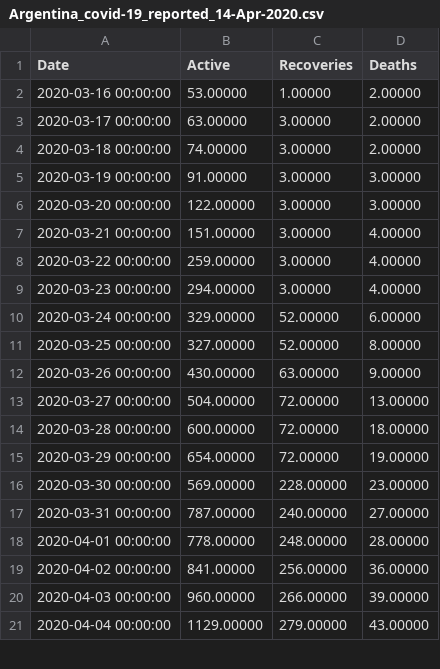
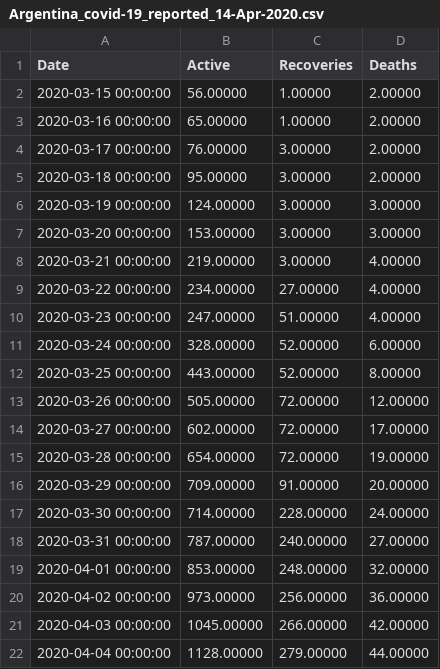
Before and after one commit to rodralez/covid-19, a CSV file: csv/Argentina_covid-19_reported_14-Apr-2020.csv, drawn as a sheet; only a part is shown; the diff covers the shown part only.

```diff
--- a/csv/Argentina_covid-19_reported_14-Apr-2020.csv
+++ b/csv/Argentina_covid-19_reported_14-Apr-2020.csv
@@ -1,21 +1,22 @@
 Date, Active, Recoveries, Deaths,
-2020-03-16 00:00:00,    53.00000,     1.00000,     2.00000,
-2020-03-17 00:00:00,    63.00000,     3.00000,     2.00000,
-2020-03-18 00:00:00,    74.00000,     3.00000,     2.00000,
-2020-03-19 00:00:00,    91.00000,     3.00000,     3.00000,
-2020-03-20 00:00:00,   122.00000,     3.00000,     3.00000,
-2020-03-21 00:00:00,   151.00000,     3.00000,     4.00000,
-2020-03-22 00:00:00,   259.00000,     3.00000,     4.00000,
-2020-03-23 00:00:00,   294.00000,     3.00000,     4.00000,
-2020-03-24 00:00:00,   329.00000,    52.00000,     6.00000,
-2020-03-25 00:00:00,   327.00000,    52.00000,     8.00000,
-2020-03-26 00:00:00,   430.00000,    63.00000,     9.00000,
-2020-03-27 00:00:00,   504.00000,    72.00000,    13.00000,
-2020-03-28 00:00:00,   600.00000,    72.00000,    18.00000,
-2020-03-29 00:00:00,   654.00000,    72.00000,    19.00000,
-2020-03-30 00:00:00,   569.00000,   228.00000,    23.00000,
+2020-03-15 00:00:00,    56.00000,     1.00000,     2.00000,
+2020-03-16 00:00:00,    65.00000,     1.00000,     2.00000,
+2020-03-17 00:00:00,    76.00000,     3.00000,     2.00000,
+2020-03-18 00:00:00,    95.00000,     3.00000,     2.00000,
+2020-03-19 00:00:00,   124.00000,     3.00000,     3.00000,
+2020-03-20 00:00:00,   153.00000,     3.00000,     3.00000,
+2020-03-21 00:00:00,   219.00000,     3.00000,     4.00000,
+2020-03-22 00:00:00,   234.00000,    27.00000,     4.00000,
+2020-03-23 00:00:00,   247.00000,    51.00000,     4.00000,
+2020-03-24 00:00:00,   328.00000,    52.00000,     6.00000,
+2020-03-25 00:00:00,   443.00000,    52.00000,     8.00000,
+2020-03-26 00:00:00,   505.00000,    72.00000,    12.00000,
+2020-03-27 00:00:00,   602.00000,    72.00000,    17.00000,
+2020-03-28 00:00:00,   654.00000,    72.00000,    19.00000,
+2020-03-29 00:00:00,   709.00000,    91.00000,    20.00000,
+2020-03-30 00:00:00,   714.00000,   228.00000,    24.00000,
 2020-03-31 00:00:00,   787.00000,   240.00000,    27.00000,
-2020-04-01 00:00:00,   778.00000,   248.00000,    28.00000,
-2020-04-02 00:00:00,   841.00000,   256.00000,    36.00000,
-2020-04-03 00:00:00,   960.00000,   266.00000,    39.00000,
-2020-04-04 00:00:00,  1129.00000,   279.00000,    43.00000,
+2020-04-01 00:00:00,   853.00000,   248.00000,    32.00000,
+2020-04-02 00:00:00,   973.00000,   256.00000,    36.00000,
+2020-04-03 00:00:00,  1045.00000,   266.00000,    42.00000,
+2020-04-04 00:00:00,  1128.00000,   279.00000,    44.00000,
```
Also changed, not shown: 1 added row and 20 edited cells elsewhere in this file, csv/Argentina_covid-19_fit_forecast_lastest.csv, csv/Argentina_covid-19_reported_lastest.csv, 5 other files.
